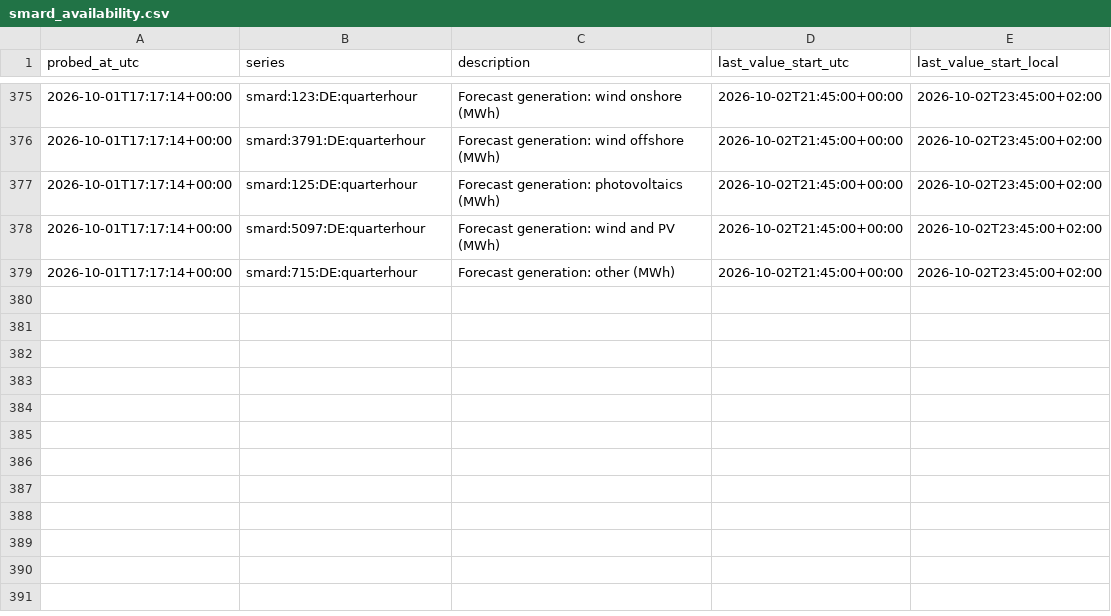
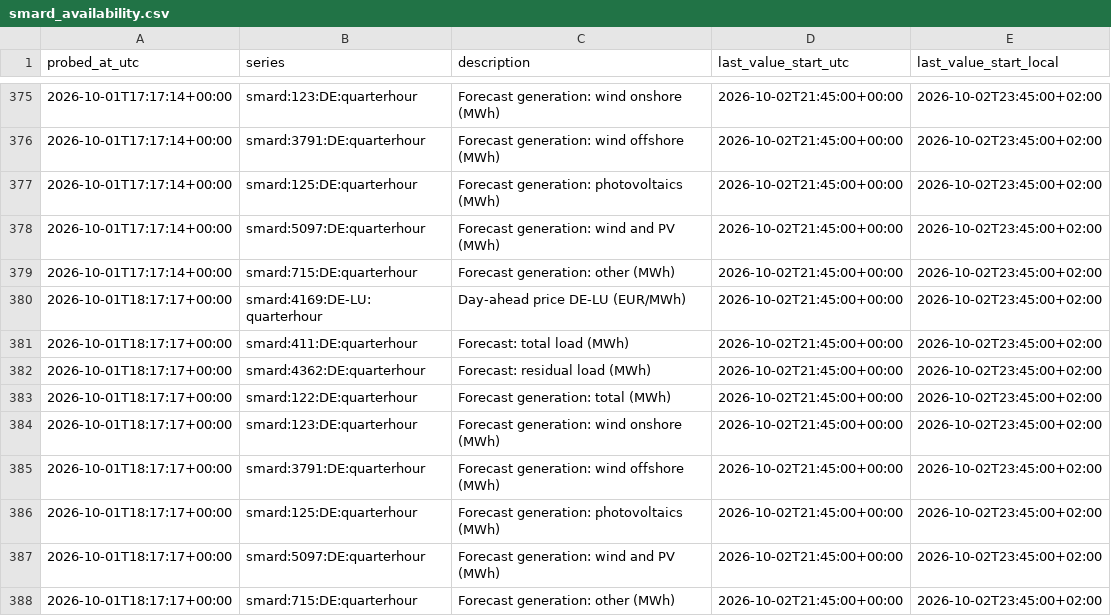
Before and after one commit to tojacob03/Prognosebuch, a CSV file: smard_availability.csv, drawn as a sheet; only a part is shown, gaps mark what is left out.

```diff
--- a/smard_availability.csv
+++ b/smard_availability.csv
@@ -379 +379,10 @@ probed_at_utc,series,description,last_value_start_utc,last_value_start_local
 2026-10-01T17:17:14+00:00,smard:715:DE:quarterhour,Forecast generation: other (MWh),2026-10-02T21:45:00+00:00,2026-10-02T23:45:00+02:00
+2026-10-01T18:17:17+00:00,smard:4169:DE-LU:quarterhour,Day-ahead price DE-LU (EUR/MWh),2026-10-02T21:45:00+00:00,2026-10-02T23:45:00+02:00
+2026-10-01T18:17:17+00:00,smard:411:DE:quarterhour,Forecast: total load (MWh),2026-10-02T21:45:00+00:00,2026-10-02T23:45:00+02:00
+2026-10-01T18:17:17+00:00,smard:4362:DE:quarterhour,Forecast: residual load (MWh),2026-10-02T21:45:00+00:00,2026-10-02T23:45:00+02:00
+2026-10-01T18:17:17+00:00,smard:122:DE:quarterhour,Forecast generation: total (MWh),2026-10-02T21:45:00+00:00,2026-10-02T23:45:00+02:00
+2026-10-01T18:17:17+00:00,smard:123:DE:quarterhour,Forecast generation: wind onshore (MWh),2026-10-02T21:45:00+00:00,2026-10-02T23:45:00+02:00
+2026-10-01T18:17:17+00:00,smard:3791:DE:quarterhour,Forecast generation: wind offshore (MWh),2026-10-02T21:45:00+00:00,2026-10-02T23:45:00+02:00
+2026-10-01T18:17:17+00:00,smard:125:DE:quarterhour,Forecast generation: photovoltaics (MWh),2026-10-02T21:45:00+00:00,2026-10-02T23:45:00+02:00
+2026-10-01T18:17:17+00:00,smard:5097:DE:quarterhour,Forecast generation: wind and PV (MWh),2026-10-02T21:45:00+00:00,2026-10-02T23:45:00+02:00
+2026-10-01T18:17:17+00:00,smard:715:DE:quarterhour,Forecast generation: other (MWh),2026-10-02T21:45:00+00:00,2026-10-02T23:45:00+02:00
```
